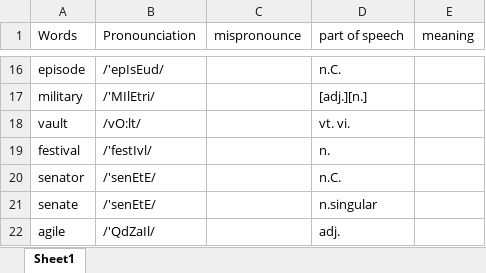
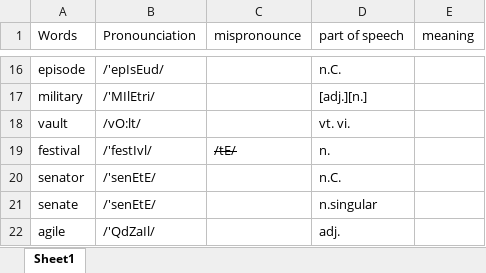
Before and after one commit to NicholasRabbit/English-Note, an Excel workbook: Words/Mispronounced words.xlsx, sheet Sheet1, drawn as a sheet; only a part is shown, gaps mark what is left out; values as stored, in another font and other column widths than the file's, no borders; the diff names each change by its address in the sheet, - before the commit and + after, or states it on an @@ line.

Commit message:
update new words

```diff
--- a/Words/Mispronounced words.xlsx (sheet Sheet1)
+++ b/Words/Mispronounced words.xlsx (sheet Sheet1)
-C19 (mispronounce): (empty)
+C19 (mispronounce): /tE/
```
Also changed, not shown: 13 other files.
